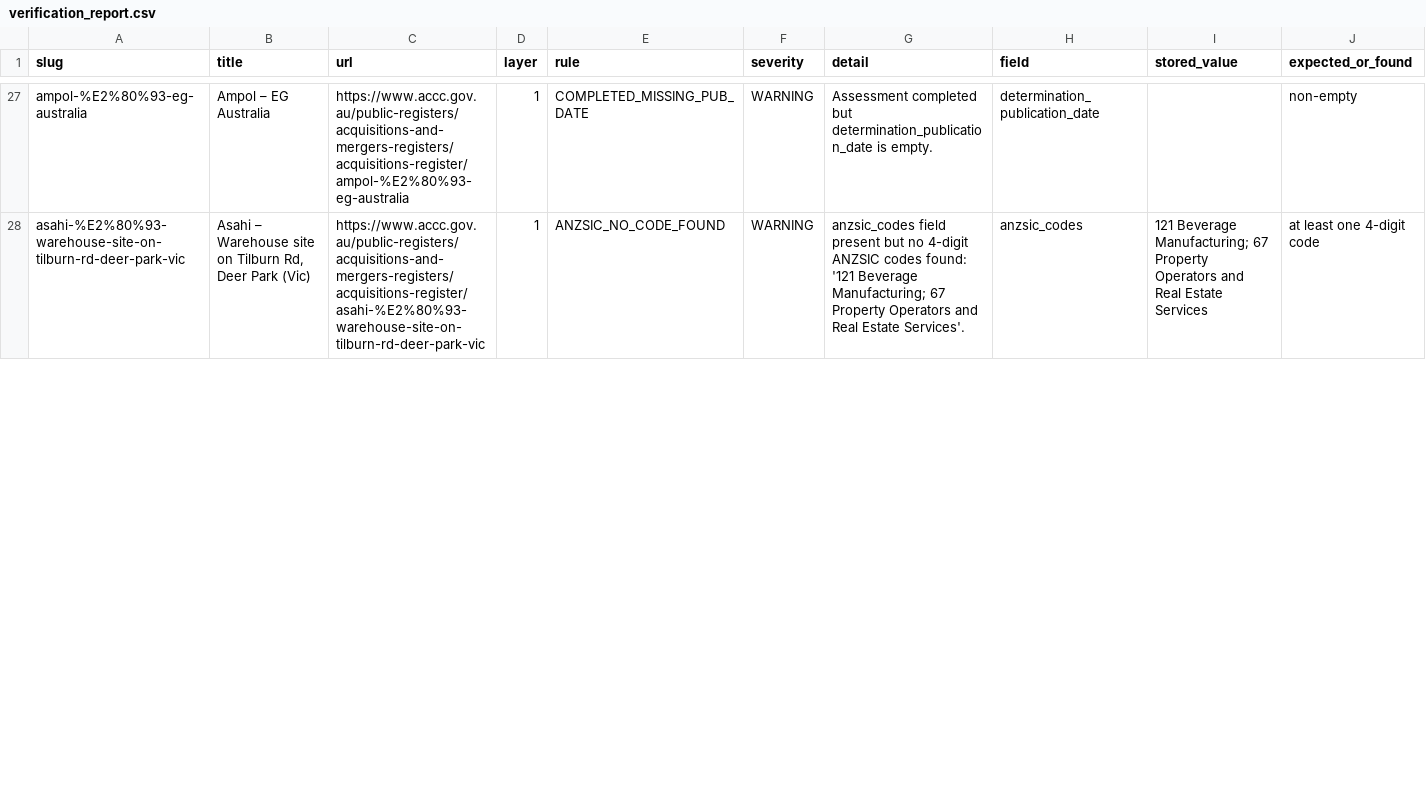
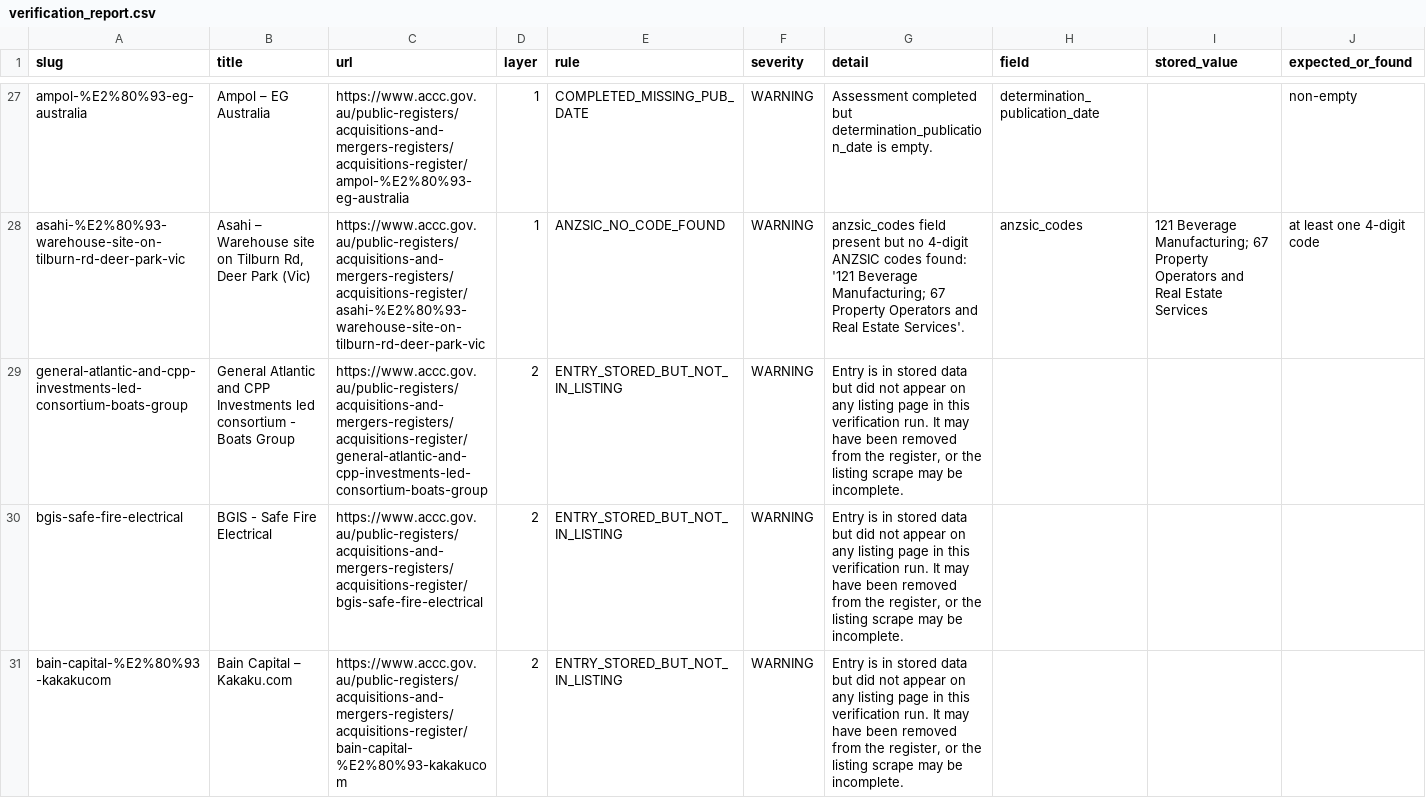
Before and after one commit to Test0112358/notification-check, a CSV file: data/verification_report.csv, drawn as a sheet; only a part is shown, gaps mark what is left out; the diff covers the shown part only; the diff names each change by its address in the sheet, - before the commit and + after, or states it on an @@ line.

```diff
--- a/data/verification_report.csv
+++ b/data/verification_report.csv
+row 29: general-atlantic-and-cpp-investments-led-consortium-boats-group | General Atlantic and CPP Investments led consortium - Boats Group | https://www.accc.gov.au/public-registers/acquisitions-and-mergers-registers/acquisitions-register/general-atlantic-and-cpp-investments-led-consortium-boats-group | 2 | ENTRY_STORED_BUT_NOT_IN_LISTING | WARNING | Entry is in stored data but did not appear on any listing page in this verification run. It may have been removed from the register, or the listing scrape may be incomplete.
+row 30: bgis-safe-fire-electrical | BGIS - Safe Fire Electrical | https://www.accc.gov.au/public-registers/acquisitions-and-mergers-registers/acquisitions-register/bgis-safe-fire-electrical | 2 | ENTRY_STORED_BUT_NOT_IN_LISTING | WARNING | Entry is in stored data but did not appear on any listing page in this verification run. It may have been removed from the register, or the listing scrape may be incomplete.
+row 31: bain-capital-%E2%80%93-kakakucom | Bain Capital – Kakaku.com | https://www.accc.gov.au/public-registers/acquisitions-and-mergers-registers/acquisitions-register/bain-capital-%E2%80%93-kakakucom | 2 | ENTRY_STORED_BUT_NOT_IN_LISTING | WARNING | Entry is in stored data but did not appear on any listing page in this verification run. It may have been removed from the register, or the listing scrape may be incomplete.
```
Also changed, not shown: 1 added row and 6 edited cells elsewhere in this file, 2 other files.
